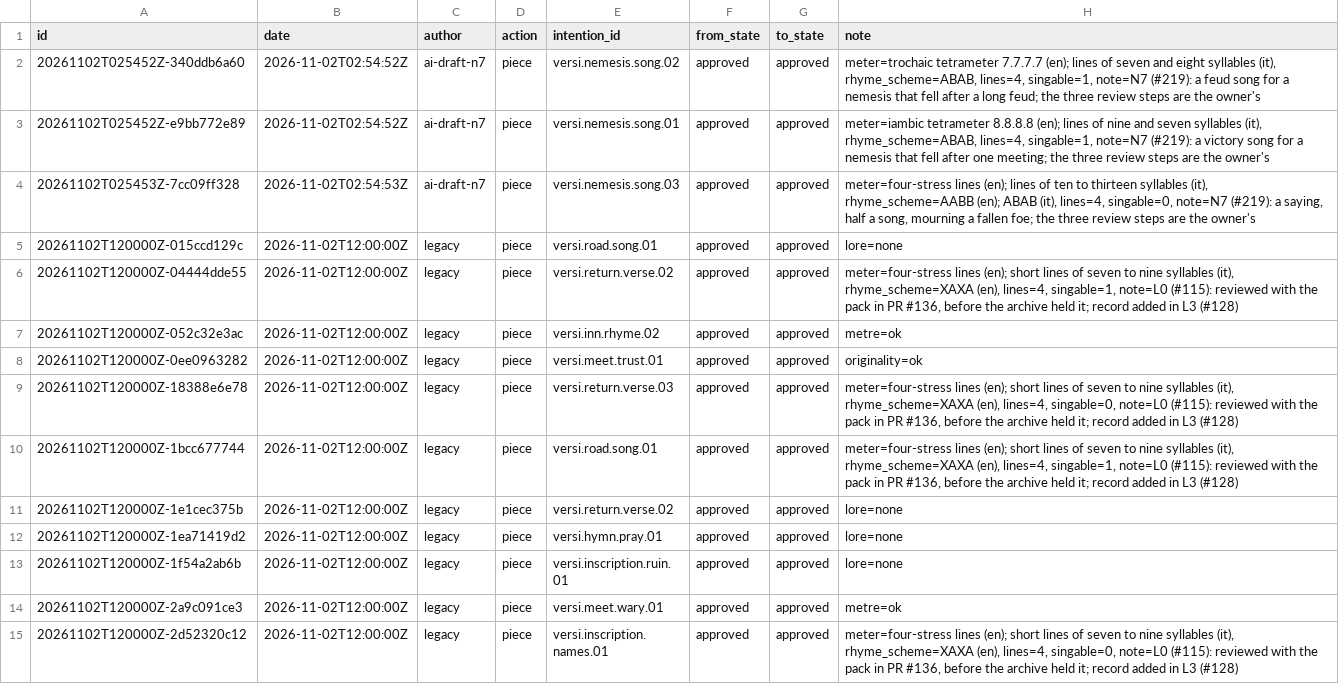
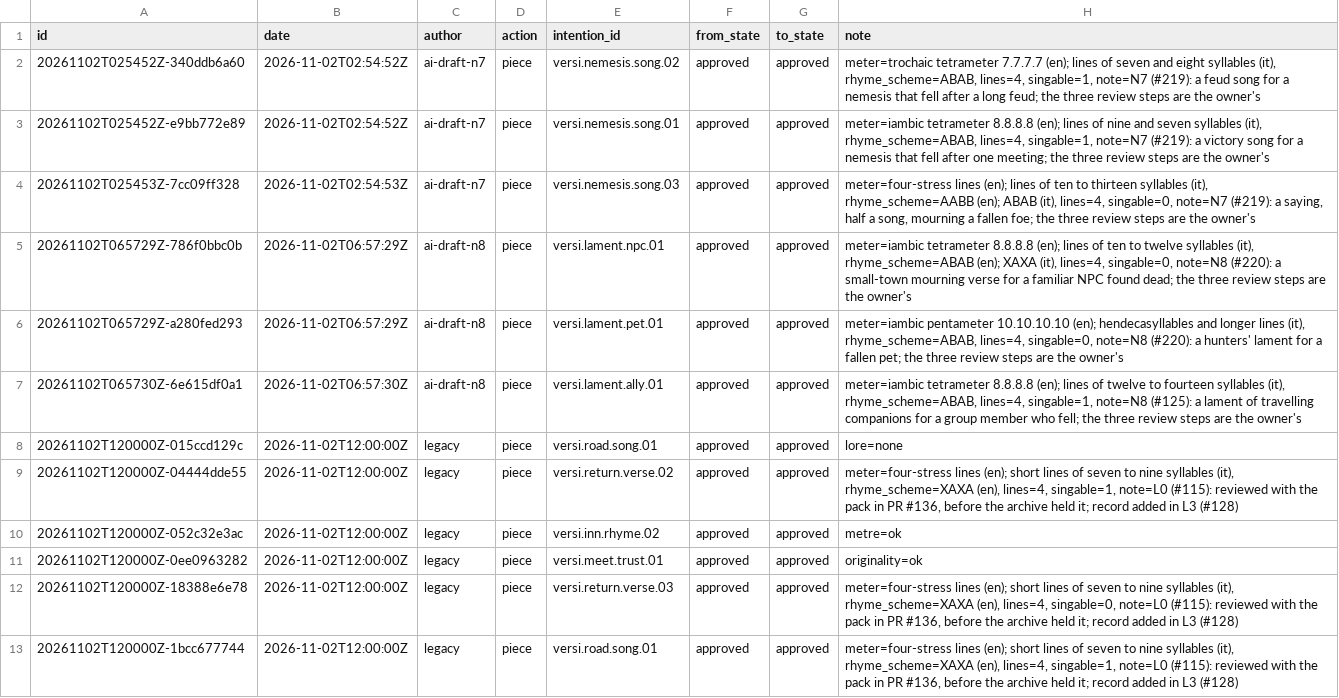
Before and after one commit to Finland6738/azeroth-unspoken, a CSV file: authoring/changelog.csv, drawn as a sheet; only a part is shown; the shorter side is filled out with more unchanged rows.

```diff
--- a/authoring/changelog.csv
+++ b/authoring/changelog.csv
@@ -4,2 +4,5 @@ id,date,author,action,intention_id,from_state,to_state,note
 20261102T025453Z-7cc09ff328,2026-11-02T02:54:53Z,ai-draft-n7,piece,versi.nemesis.song.03,approved,approved,"meter=four-stress lines (en); lines of ten to thirteen syllables (it), rhyme_scheme=AABB (en); ABAB (it), lines=4, singable=0, note=N7 (#219): a saying, half a song, mourning a fallen foe; the three review steps are the owner's"
+20261102T065729Z-786f0bbc0b,2026-11-02T06:57:29Z,ai-draft-n8,piece,versi.lament.npc.01,approved,approved,"meter=iambic tetrameter 8.8.8.8 (en); lines of ten to twelve syllables (it), rhyme_scheme=ABAB (en); XAXA (it), lines=4, singable=0, note=N8 (#220): a small-town mourning verse for a familiar NPC found dead; the three review steps are the owner's"
+20261102T065729Z-a280fed293,2026-11-02T06:57:29Z,ai-draft-n8,piece,versi.lament.pet.01,approved,approved,"meter=iambic pentameter 10.10.10.10 (en); hendecasyllables and longer lines (it), rhyme_scheme=ABAB, lines=4, singable=0, note=N8 (#220): a hunters' lament for a fallen pet; the three review steps are the owner's"
+20261102T065730Z-6e615df0a1,2026-11-02T06:57:30Z,ai-draft-n8,piece,versi.lament.ally.01,approved,approved,"meter=iambic tetrameter 8.8.8.8 (en); lines of twelve to fourteen syllables (it), rhyme_scheme=ABAB, lines=4, singable=1, note=N8 (#125): a lament of travelling companions for a group member who fell; the three review steps are the owner's"
 20261102T120000Z-015ccd129c,2026-11-02T12:00:00Z,legacy,piece,versi.road.song.01,approved,approved,lore=none
```
Also changed, not shown: authoring/pieces.csv, 49 other files.
